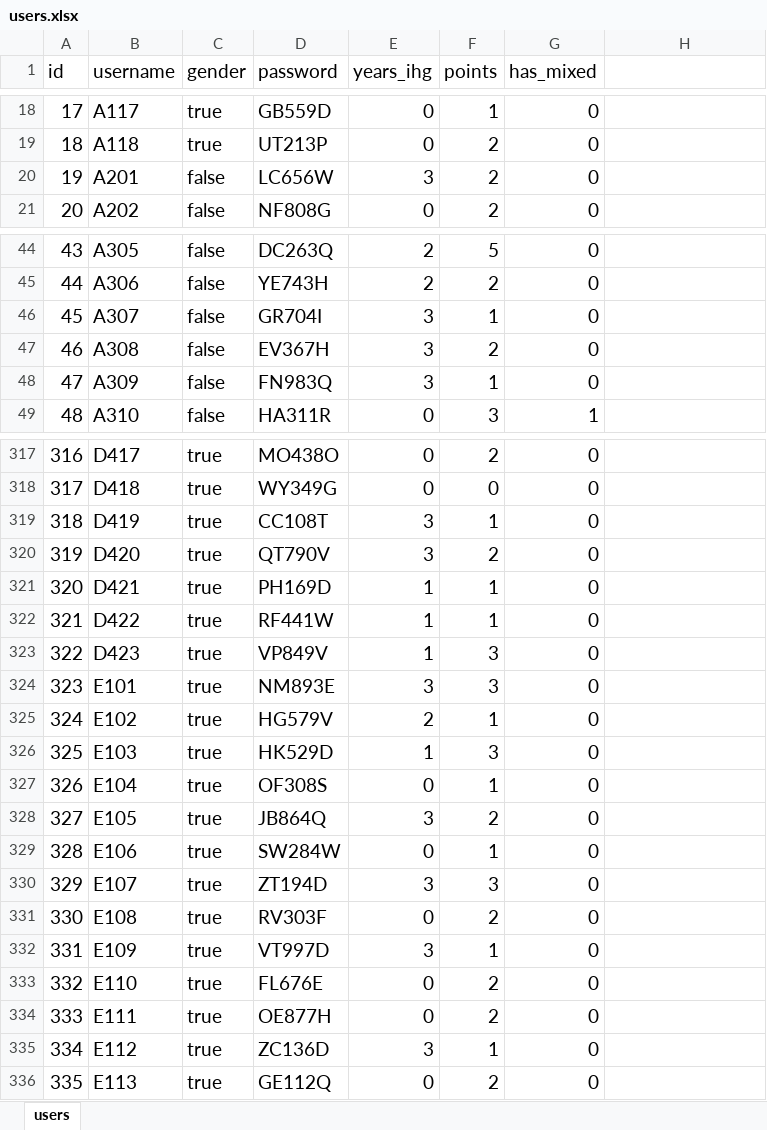
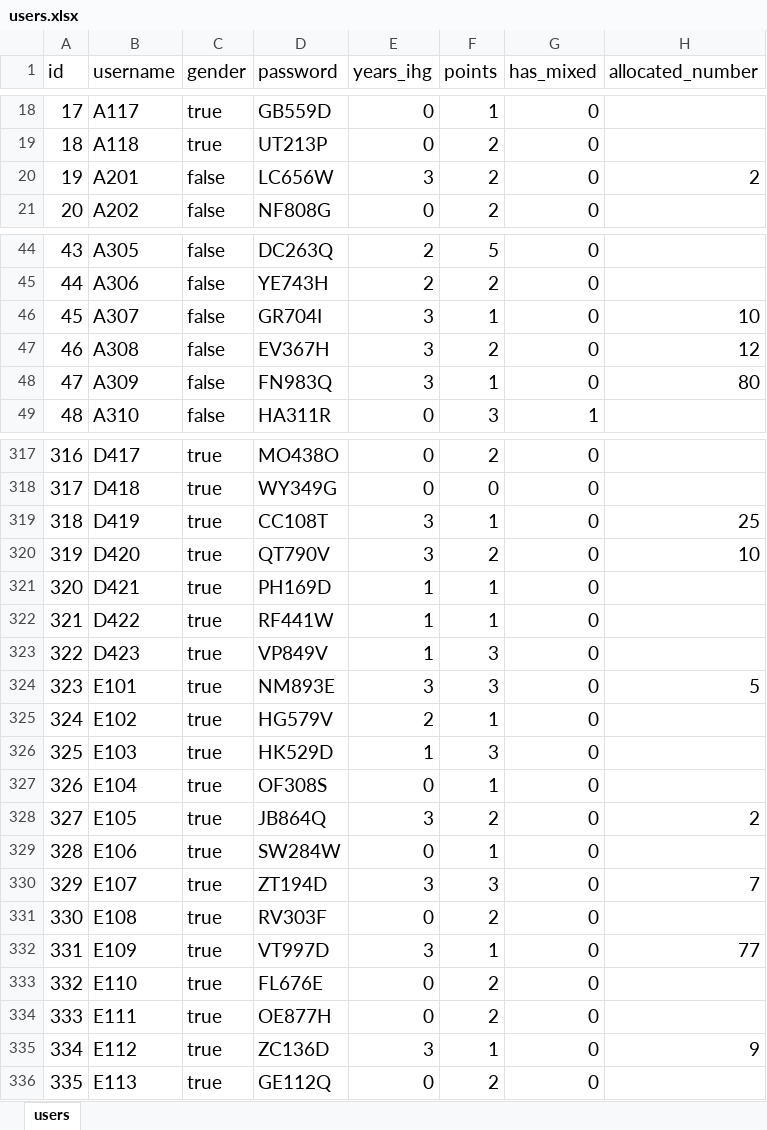
Before and after one commit to glennljs/eusoff, an Excel workbook: database/seeds/users.xlsx, sheet users, drawn as a sheet; only a part is shown, gaps mark what is left out; values as stored, in another font and other column widths than the file's, no borders; the diff covers the shown part only; the diff names each change by its address in the sheet, - before the commit and + after, or states it on an @@ line.

Commit message:
added round 1 numbers

```diff
--- a/database/seeds/users.xlsx (sheet users)
+++ b/database/seeds/users.xlsx (sheet users)
-H1: (empty)
+H1: allocated_number
-H20 (allocated_number): (empty)
+H20 (allocated_number): 2
-H46 (allocated_number): (empty)
+H46 (allocated_number): 10
-H47 (allocated_number): (empty)
+H47 (allocated_number): 12
-H48 (allocated_number): (empty)
+H48 (allocated_number): 80
-H319 (allocated_number): (empty)
+H319 (allocated_number): 25
-H320 (allocated_number): (empty)
+H320 (allocated_number): 10
-H324 (allocated_number): (empty)
+H324 (allocated_number): 5
-H328 (allocated_number): (empty)
+H328 (allocated_number): 2
-H330 (allocated_number): (empty)
+H330 (allocated_number): 7
-H332 (allocated_number): (empty)
+H332 (allocated_number): 77
-H335 (allocated_number): (empty)
+H335 (allocated_number): 9
```
Also changed, not shown: 10 edited cells elsewhere in this sheet, 6 other files.
